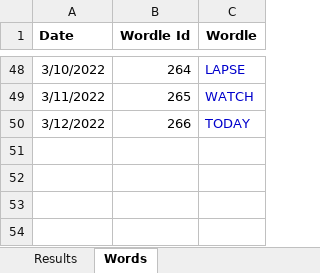
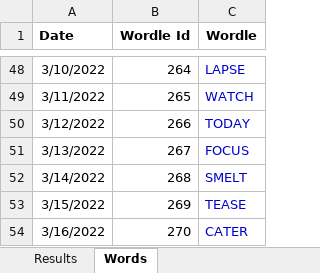
Before and after one commit to RoBtheSloB/WordleTracking, an Excel workbook: Wordle Tracking.xlsm, sheet Words, drawn as a sheet; only a part is shown, gaps mark what is left out; values as stored, in another font and other column widths than the file's, no borders; the diff names each change by its address in the sheet, - before the commit and + after, or states it on an @@ line.

```diff
--- a/Wordle Tracking.xlsm (sheet Words)
+++ b/Wordle Tracking.xlsm (sheet Words)
+row 51: 3/13/2022 | 267 | FOCUS
+row 52: 3/14/2022 | 268 | SMELT
+row 53: 3/15/2022 | 269 | TEASE
+row 54: 3/16/2022 | 270 | CATER
```
Also changed, not shown: sheet Results, 1 other file.
